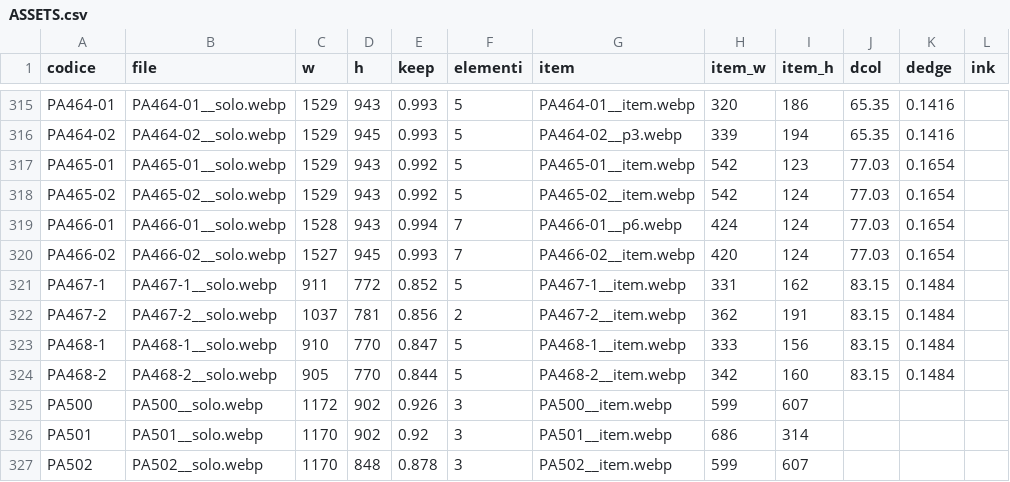
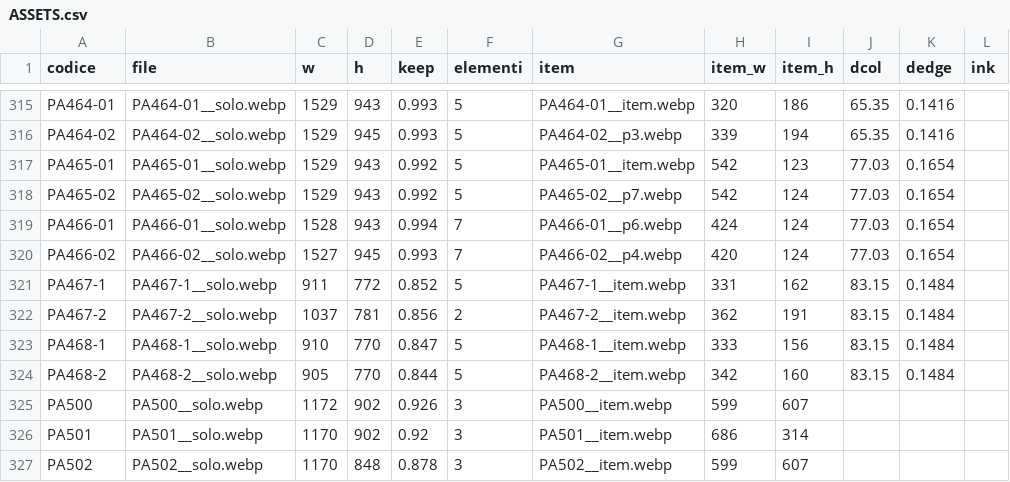
Before and after one commit to zzz89782599-arch/main-paper-catalog-editor, a CSV file: catalog_v2/dist/stato/ASSETS.csv, drawn as a sheet; only a part is shown, gaps mark what is left out; the diff names each change by its address in the sheet, - before the commit and + after, or states it on an @@ line.

Commit message:
item_pick.json, STRUTTURA.csv, EAN_FIX.csv, PACK_FIX.csv, TESTI.csv, tracce.jsonl, ASSETS.csv (Isaac)

```diff
--- a/catalog_v2/dist/stato/ASSETS.csv
+++ b/catalog_v2/dist/stato/ASSETS.csv
-G318 (item): PA465-02__item.webp
+G318 (item): PA465-02__p7.webp
-G320 (item): PA466-02__item.webp
+G320 (item): PA466-02__p4.webp
```
Also changed, not shown: 2 other files.
